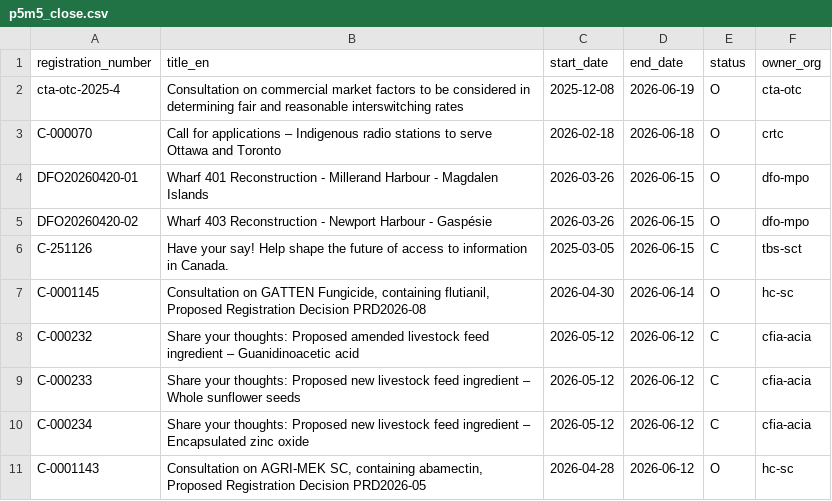
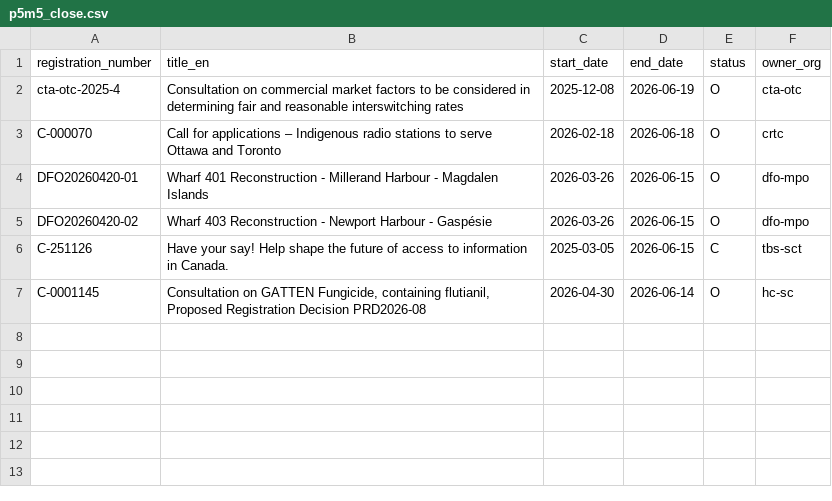
Before and after one commit to PatLittle/Consultations-Tracker, a CSV file: p5m5_close.csv, drawn as a sheet.

```diff
--- a/p5m5_close.csv
+++ b/p5m5_close.csv
@@ -7,5 +7 @@ C-251126,Have your say! Help shape the future of access to information in Canada
 C-0001145,"Consultation on GATTEN Fungicide, containing flutianil, Proposed Registration Decision PRD2026-08",2026-04-30,2026-06-14,O,hc-sc
-C-000232,Share your thoughts: Proposed amended livestock feed ingredient – Guanidinoacetic acid,2026-05-12,2026-06-12,C,cfia-acia
-C-000233,Share your thoughts: Proposed new livestock feed ingredient – Whole sunflower seeds,2026-05-12,2026-06-12,C,cfia-acia
-C-000234,Share your thoughts: Proposed new livestock feed ingredient – Encapsulated zinc oxide,2026-05-12,2026-06-12,C,cfia-acia
-C-0001143,"Consultation on AGRI-MEK SC, containing abamectin, Proposed Registration Decision PRD2026-05",2026-04-28,2026-06-12,O,hc-sc
```
Also changed, not shown: p5m5_start.csv, 3 other files.
